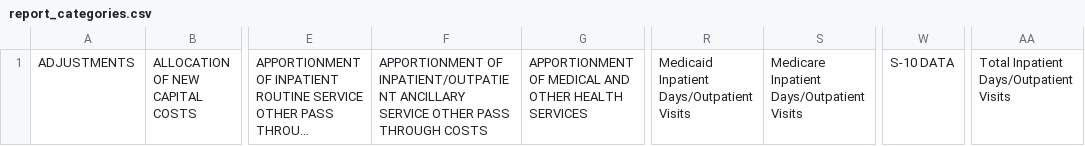
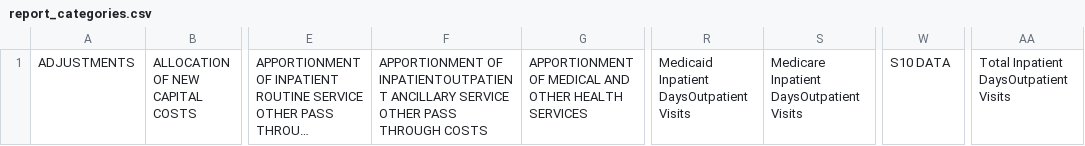
Before and after one commit to klocey/hcris-app, a CSV file: dataframe_data/report_categories.csv, drawn as a sheet; only a part is shown, gaps mark what is left out; long unchanged cells end in …; the diff names each change by its address in the sheet, - before the commit and + after, or states it on an @@ line.

```diff
--- a/dataframe_data/report_categories.csv
+++ b/dataframe_data/report_categories.csv
-F1: APPORTIONMENT OF INPATIENT/OUTPATIENT ANCILLARY SERVICE…
+F1: APPORTIONMENT OF INPATIENTOUTPATIENT ANCILLARY SERVICE…
-R1: Medicaid Inpatient Days/Outpatient Visits
+R1: Medicaid Inpatient DaysOutpatient Visits
-S1: Medicare Inpatient Days/Outpatient Visits
+S1: Medicare Inpatient DaysOutpatient Visits
-W1: S-10 DATA
+W1: S10 DATA
-AA1: Total Inpatient Days/Outpatient Visits
+AA1: Total Inpatient DaysOutpatient Visits
```
Also changed, not shown: dataframe_data/2552-10 SAS FILE RECORD LAYOUT AND CROSSWALK TO 96 - 2021.csv, 2 other files.
